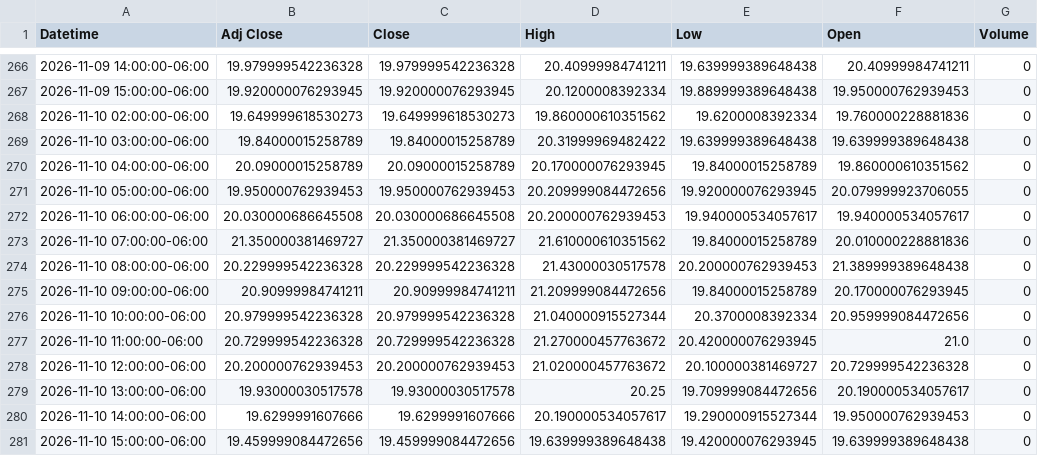
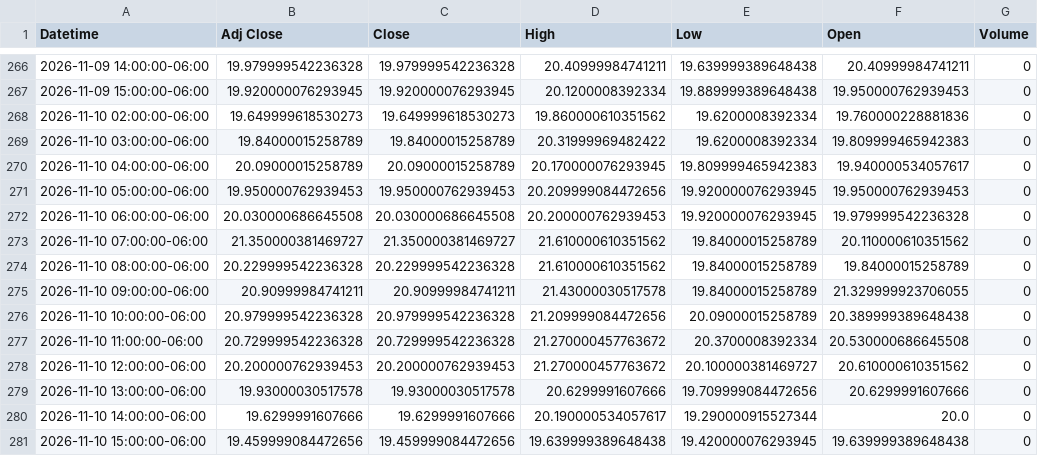
Before and after one commit to Jordan4369/mes-data, a CSV file: data/vix_1h.csv, drawn as a sheet; only a part is shown, gaps mark what is left out.

```diff
--- a/data/vix_1h.csv
+++ b/data/vix_1h.csv
@@ -268,14 +268,14 @@ Datetime,Adj Close,Close,High,Low,Open,Volume
 2026-11-10 02:00:00-06:00,19.649999618530273,19.649999618530273,19.860000610351562,19.6200008392334,19.760000228881836,0
-2026-11-10 03:00:00-06:00,19.84000015258789,19.84000015258789,20.31999969482422,19.639999389648438,19.639999389648438,0
-2026-11-10 04:00:00-06:00,20.09000015258789,20.09000015258789,20.170000076293945,19.84000015258789,19.860000610351562,0
-2026-11-10 05:00:00-06:00,19.950000762939453,19.950000762939453,20.209999084472656,19.920000076293945,20.079999923706055,0
-2026-11-10 06:00:00-06:00,20.030000686645508,20.030000686645508,20.200000762939453,19.940000534057617,19.940000534057617,0
-2026-11-10 07:00:00-06:00,21.350000381469727,21.350000381469727,21.610000610351562,19.84000015258789,20.010000228881836,0
-2026-11-10 08:00:00-06:00,20.229999542236328,20.229999542236328,21.43000030517578,20.200000762939453,21.389999389648438,0
-2026-11-10 09:00:00-06:00,20.90999984741211,20.90999984741211,21.209999084472656,19.84000015258789,20.170000076293945,0
-2026-11-10 10:00:00-06:00,20.979999542236328,20.979999542236328,21.040000915527344,20.3700008392334,20.959999084472656,0
-2026-11-10 11:00:00-06:00,20.729999542236328,20.729999542236328,21.270000457763672,20.420000076293945,21.0,0
-2026-11-10 12:00:00-06:00,20.200000762939453,20.200000762939453,21.020000457763672,20.100000381469727,20.729999542236328,0
-2026-11-10 13:00:00-06:00,19.93000030517578,19.93000030517578,20.25,19.709999084472656,20.190000534057617,0
-2026-11-10 14:00:00-06:00,19.6299991607666,19.6299991607666,20.190000534057617,19.290000915527344,19.950000762939453,0
+2026-11-10 03:00:00-06:00,19.84000015258789,19.84000015258789,20.31999969482422,19.6200008392334,19.809999465942383,0
+2026-11-10 04:00:00-06:00,20.09000015258789,20.09000015258789,20.170000076293945,19.809999465942383,19.940000534057617,0
+2026-11-10 05:00:00-06:00,19.950000762939453,19.950000762939453,20.209999084472656,19.920000076293945,19.950000762939453,0
+2026-11-10 06:00:00-06:00,20.030000686645508,20.030000686645508,20.200000762939453,19.920000076293945,19.979999542236328,0
+2026-11-10 07:00:00-06:00,21.350000381469727,21.350000381469727,21.610000610351562,19.84000015258789,20.110000610351562,0
+2026-11-10 08:00:00-06:00,20.229999542236328,20.229999542236328,21.610000610351562,19.84000015258789,19.84000015258789,0
+2026-11-10 09:00:00-06:00,20.90999984741211,20.90999984741211,21.43000030517578,19.84000015258789,21.329999923706055,0
+2026-11-10 10:00:00-06:00,20.979999542236328,20.979999542236328,21.209999084472656,20.09000015258789,20.389999389648438,0
+2026-11-10 11:00:00-06:00,20.729999542236328,20.729999542236328,21.270000457763672,20.3700008392334,20.530000686645508,0
+2026-11-10 12:00:00-06:00,20.200000762939453,20.200000762939453,21.270000457763672,20.100000381469727,20.610000610351562,0
+2026-11-10 13:00:00-06:00,19.93000030517578,19.93000030517578,20.6299991607666,19.709999084472656,20.6299991607666,0
+2026-11-10 14:00:00-06:00,19.6299991607666,19.6299991607666,20.190000534057617,19.290000915527344,20.0,0
 2026-11-10 15:00:00-06:00,19.459999084472656,19.459999084472656,19.639999389648438,19.420000076293945,19.639999389648438,0
```
Also changed, not shown: data/es_15m.csv, data/es_1h.csv.
